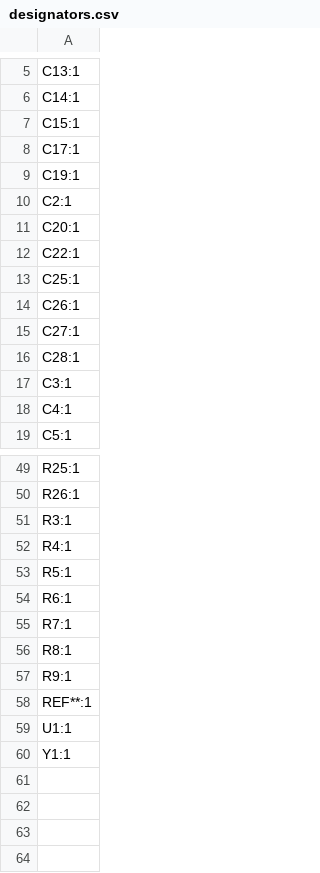
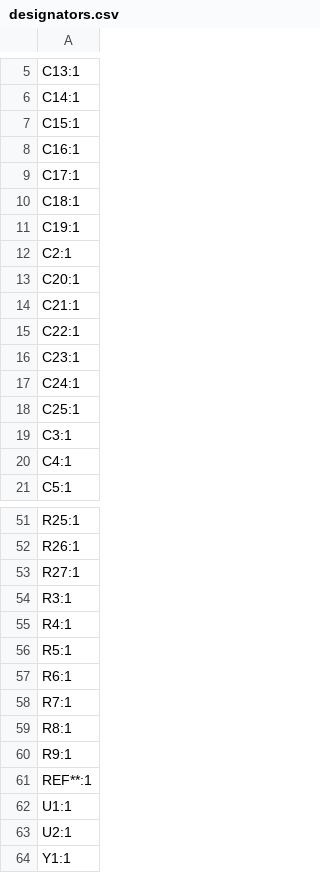
Before and after one commit to isabelburgos/glasgow-rgmii-adapter, a CSV file: glasgow ethernet adapter/production/designators.csv, drawn as a sheet; only a part is shown, gaps mark what is left out; removed rows and columns are numbered as before the commit, all else as after; the diff names each change by its address in the sheet, - before the commit and + after, or states it on an @@ line.

```diff
--- a/glasgow ethernet adapter/production/designators.csv
+++ b/glasgow ethernet adapter/production/designators.csv
+row 8: C16:1
+row 10: C18:1
+row 14: C21:1
+row 16: C23:1
+row 17: C24:1
-row 14: C26:1
-row 15: C27:1
-row 16: C28:1
+row 53: R27:1
+row 63: U2:1
```
Also changed, not shown: glasgow ethernet adapter/production/positions.csv, 5 other files.
